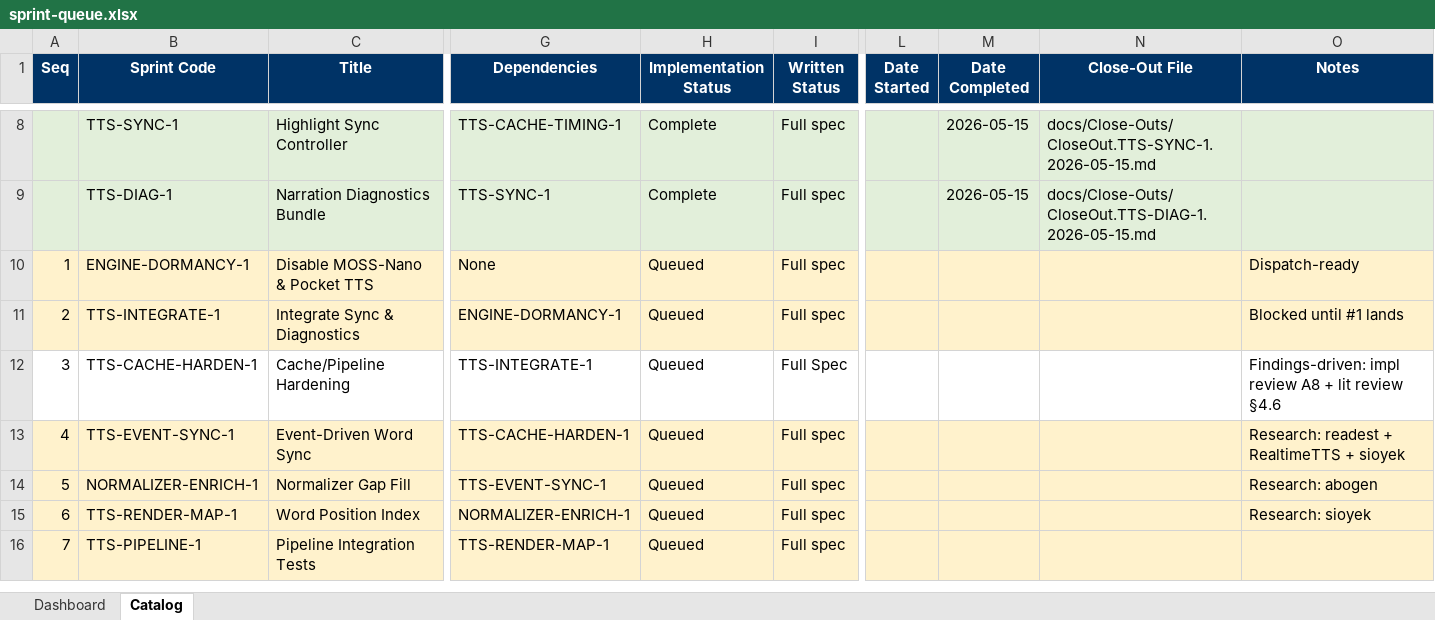
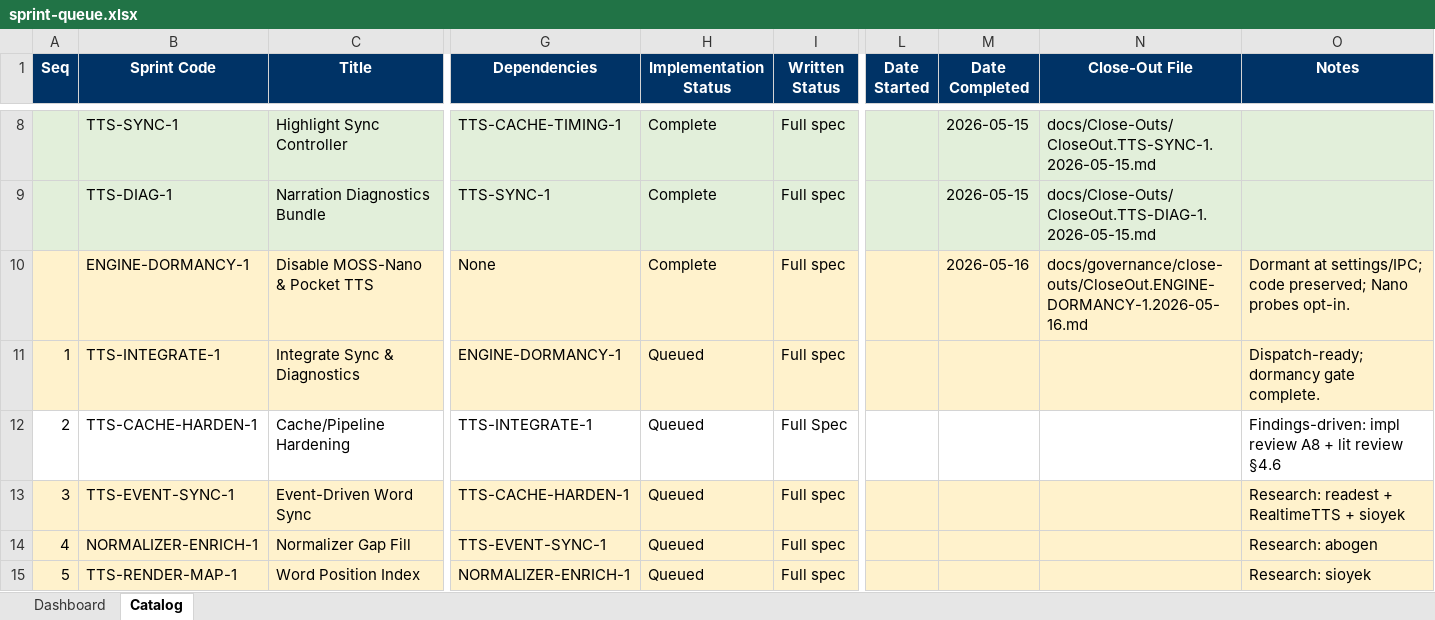
Before and after one commit to gorillabrown/Blurby, an Excel workbook: docs/governance/sprint-queue.xlsx, sheet Catalog, drawn as a sheet; only a part is shown, gaps mark what is left out; the shorter side is filled out with more unchanged rows; values as stored, in another font and other column widths than the file's, no borders; table styles not drawn; the diff names each change by its address in the sheet, - before the commit and + after, or states it on an @@ line.

Commit message:
feat: disable dormant sidecar TTS engines

```diff
--- a/docs/governance/sprint-queue.xlsx (sheet Catalog)
+++ b/docs/governance/sprint-queue.xlsx (sheet Catalog)
@@ column A (Seq) renumbered between rows 10 and 17 @@
-H10 (Implementation Status): Queued
+H10 (Implementation Status): Complete
-M10 (Date Completed): (empty)
+M10 (Date Completed): 2026-05-16
-N10 (Close-Out File): (empty)
+N10 (Close-Out File): docs/governance/close-outs/CloseOut.ENGINE-DORMANCY-1.2026-05-16.md
-O10 (Notes): Dispatch-ready
+O10 (Notes): Dormant at settings/IPC; code preserved; Nano probes opt-in.
-O11 (Notes): Blocked until #1 lands
+O11 (Notes): Dispatch-ready; dormancy gate complete.
```
Also changed, not shown: sheet Dashboard, 17 other files.
